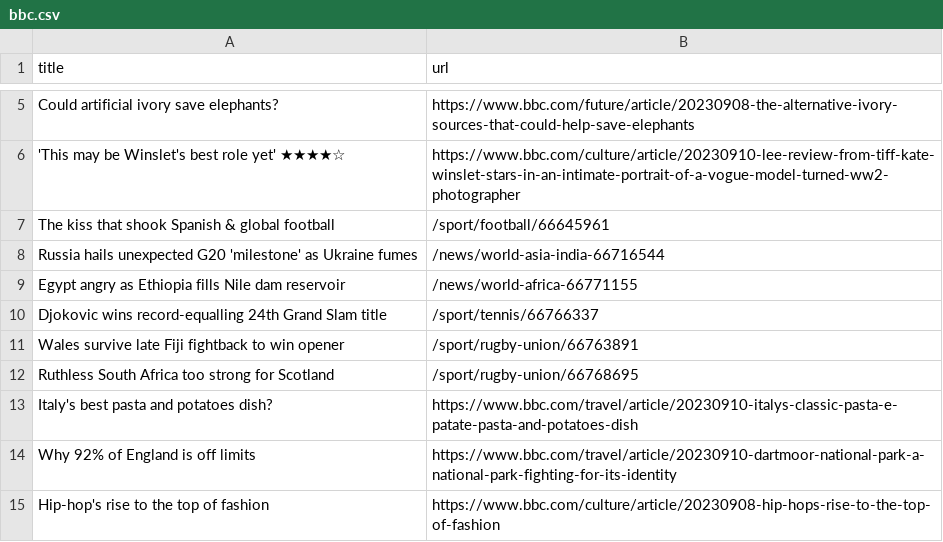
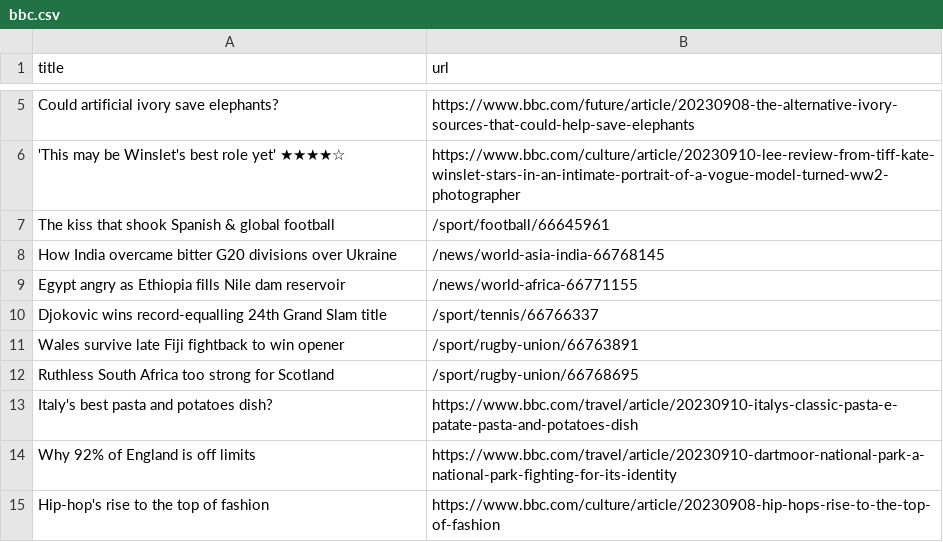
Before and after one commit to jsoma/automatic-scraper-bbc, a CSV file: bbc.csv, drawn as a sheet; only a part is shown, gaps mark what is left out; removed rows and columns are numbered as before the commit, all else as after; the diff names each change by its address in the sheet, - before the commit and + after, or states it on an @@ line.

```diff
--- a/bbc.csv
+++ b/bbc.csv
-row 8: Russia hails unexpected G20 'milestone' as Ukraine fumes | /news/world-asia-india-66716544
+row 8: How India overcame bitter G20 divisions over Ukraine | /news/world-asia-india-66768145
```
